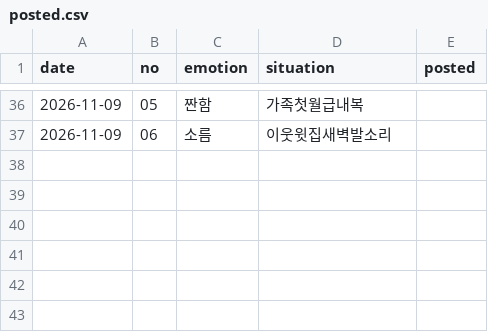
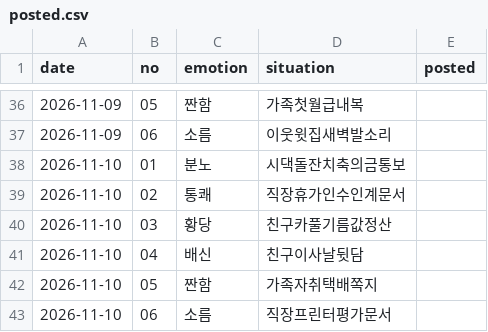
Before and after one commit to helperpanda/agent-hq, a CSV file: divisions/x/posted.csv, drawn as a sheet; only a part is shown, gaps mark what is left out; the diff names each change by its address in the sheet, - before the commit and + after, or states it on an @@ line.

```diff
--- a/divisions/x/posted.csv
+++ b/divisions/x/posted.csv
+row 38: 2026-11-10 | 01 | 분노 | 시댁돌잔치축의금통보
+row 39: 2026-11-10 | 02 | 통쾌 | 직장휴가인수인계문서
+row 40: 2026-11-10 | 03 | 황당 | 친구카풀기름값정산
+row 41: 2026-11-10 | 04 | 배신 | 친구이사날뒷담
+row 42: 2026-11-10 | 05 | 짠함 | 가족자취택배쪽지
+row 43: 2026-11-10 | 06 | 소름 | 직장프린터평가문서
```
Also changed, not shown: 3 other files.
